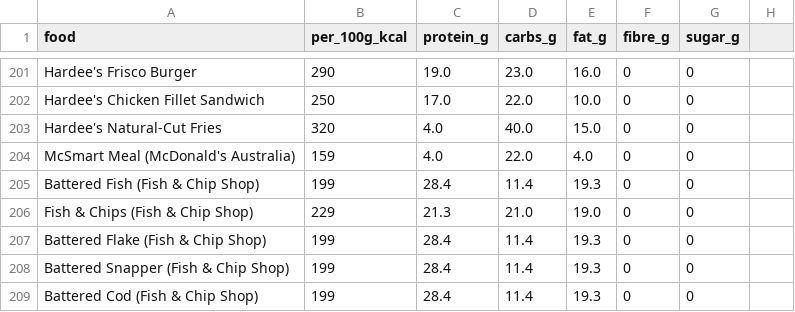
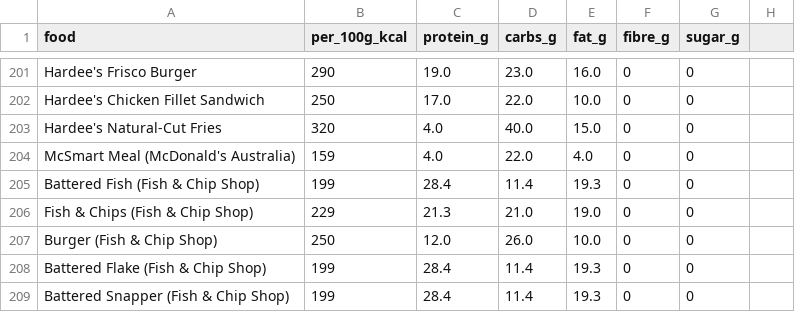
Before and after one commit to helfiapp/helfi-app, a CSV file: data/food-overrides/fast_food_macros.csv, drawn as a sheet; only a part is shown, gaps mark what is left out; the shorter side is filled out with more unchanged rows; the diff names each change by its address in the sheet, - before the commit and + after, or states it on an @@ line.

Commit message:
Add fish & chip shop burger

```diff
--- a/data/food-overrides/fast_food_macros.csv
+++ b/data/food-overrides/fast_food_macros.csv
+row 207: Burger (Fish & Chip Shop) | 250 | 12.0 | 26.0 | 10.0 | 0 | 0
```
